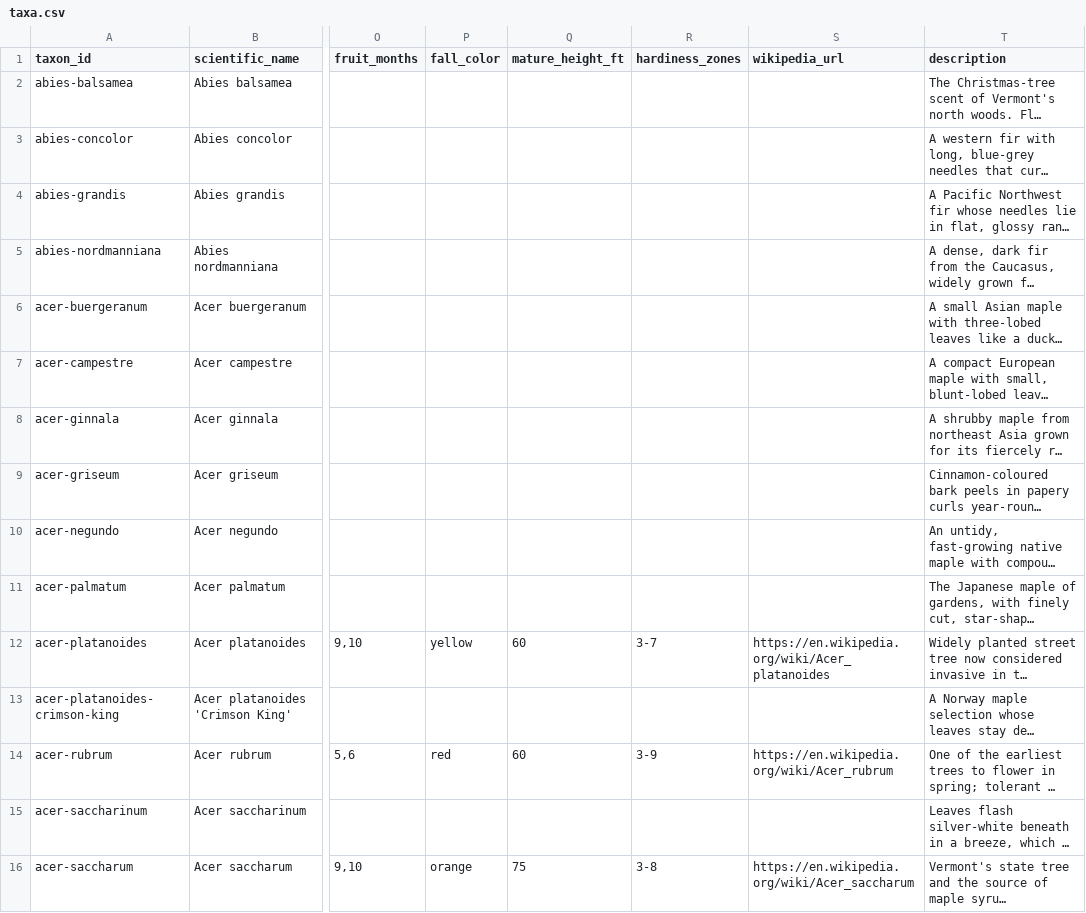
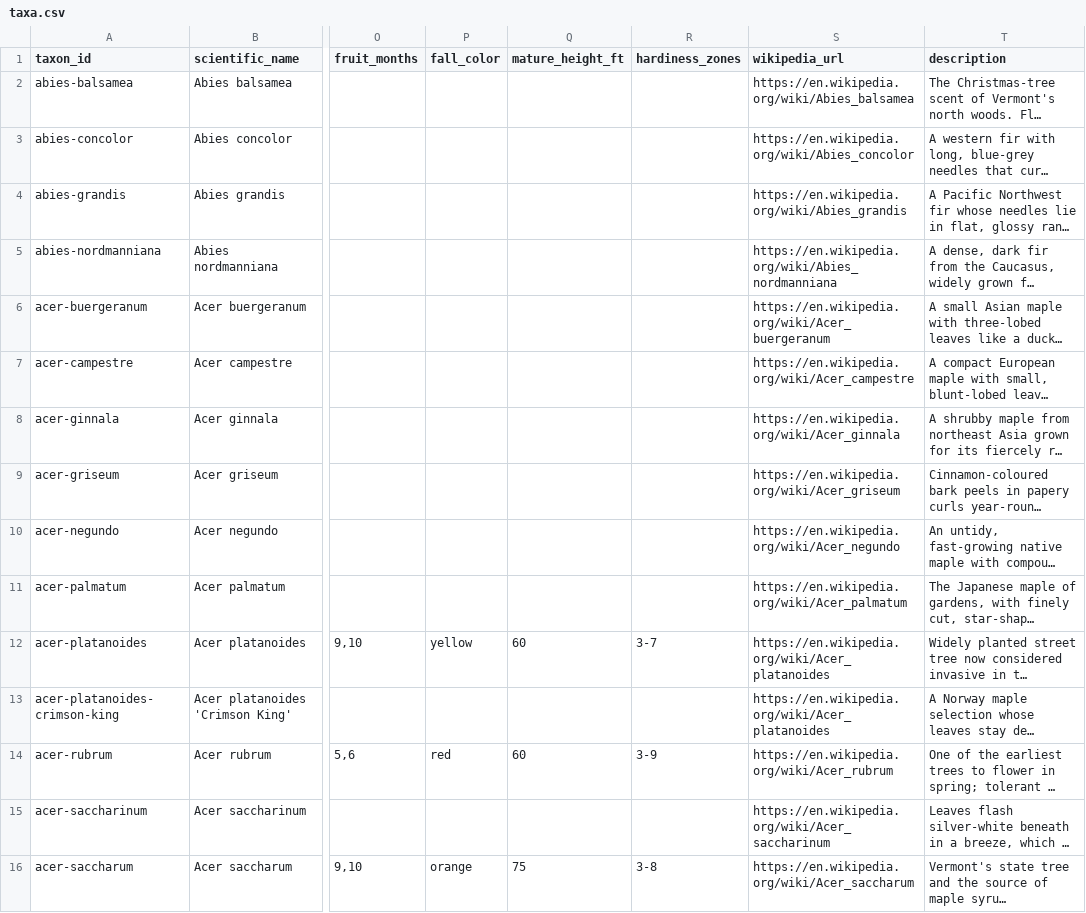
Before and after one commit to durodriguez/Florestas_VT, a CSV file: data/taxa.csv, drawn as a sheet; only a part is shown, gaps mark what is left out; long unchanged cells end in …; the diff covers the shown part only; the diff names each change by its address in the sheet, - before the commit and + after, or states it on an @@ line.

```diff
--- a/data/taxa.csv
+++ b/data/taxa.csv
-S2 (wikipedia_url): (empty)
+S2 (wikipedia_url): https://en.wikipedia.org/wiki/Abies_balsamea
-S3 (wikipedia_url): (empty)
+S3 (wikipedia_url): https://en.wikipedia.org/wiki/Abies_concolor
-S4 (wikipedia_url): (empty)
+S4 (wikipedia_url): https://en.wikipedia.org/wiki/Abies_grandis
-S5 (wikipedia_url): (empty)
+S5 (wikipedia_url): https://en.wikipedia.org/wiki/Abies_nordmanniana
-S6 (wikipedia_url): (empty)
+S6 (wikipedia_url): https://en.wikipedia.org/wiki/Acer_buergeranum
-S7 (wikipedia_url): (empty)
+S7 (wikipedia_url): https://en.wikipedia.org/wiki/Acer_campestre
-S8 (wikipedia_url): (empty)
+S8 (wikipedia_url): https://en.wikipedia.org/wiki/Acer_ginnala
-S9 (wikipedia_url): (empty)
+S9 (wikipedia_url): https://en.wikipedia.org/wiki/Acer_griseum
-S10 (wikipedia_url): (empty)
+S10 (wikipedia_url): https://en.wikipedia.org/wiki/Acer_negundo
-S11 (wikipedia_url): (empty)
+S11 (wikipedia_url): https://en.wikipedia.org/wiki/Acer_palmatum
-S13 (wikipedia_url): (empty)
+S13 (wikipedia_url): https://en.wikipedia.org/wiki/Acer_platanoides
-S15 (wikipedia_url): (empty)
+S15 (wikipedia_url): https://en.wikipedia.org/wiki/Acer_saccharinum
```
Also changed, not shown: 102 edited cells elsewhere in this file, 4 other files.
